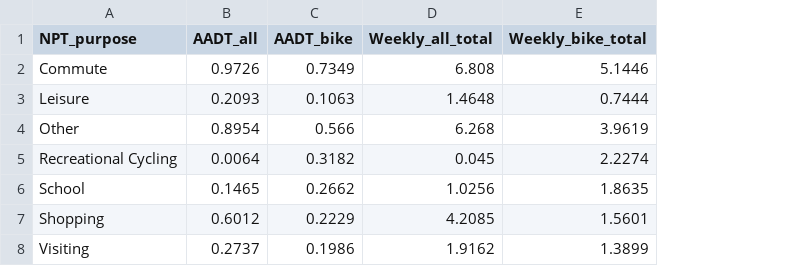
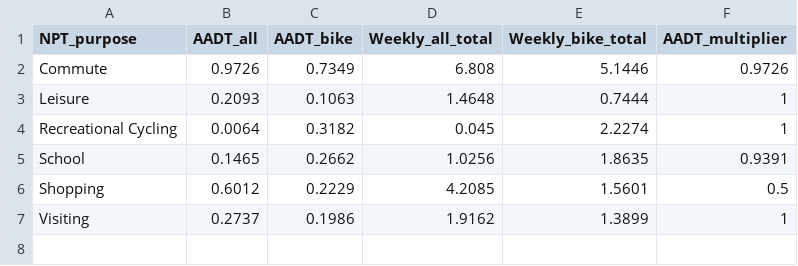
Before and after one commit to nptscot/npt, a CSV file: data-raw/AADT_factors.csv, drawn as a sheet; removed rows and columns are numbered as before the commit, all else as after; the diff names each change by its address in the sheet, - before the commit and + after, or states it on an @@ line.

Commit message:
Update AADT multipliers (#63)

```diff
--- a/data-raw/AADT_factors.csv
+++ b/data-raw/AADT_factors.csv
+column F (AADT_multiplier), rows 2-7: 0.9726 | 1 | 1 | 0.9391 | 0.5 | 1
-row 4: Other | 0.8954 | 0.566 | 6.268 | 3.9619
```
Also changed, not shown: 2 other files.
